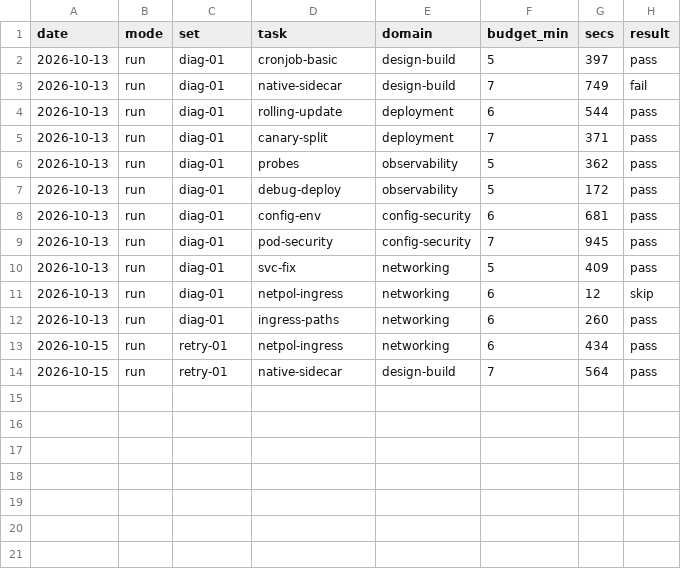
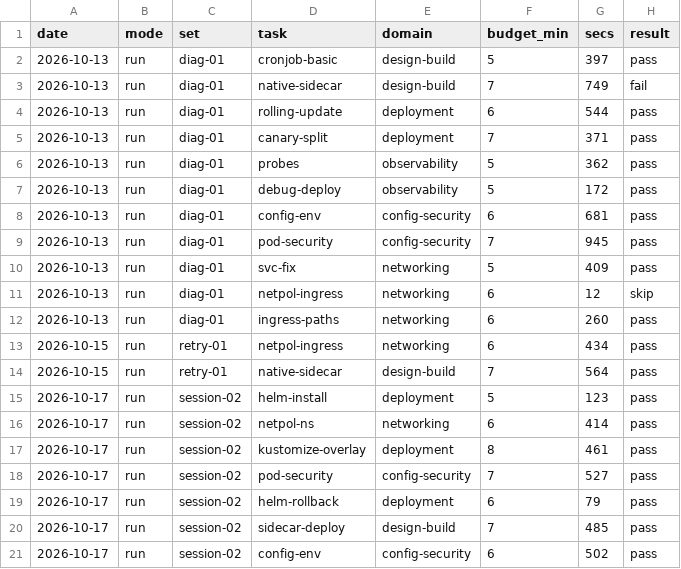
Before and after one commit to niktekusho/ckad-prep, a CSV file: progress/log.csv, drawn as a sheet.

```diff
--- a/progress/log.csv
+++ b/progress/log.csv
@@ -14 +14,8 @@ date,mode,set,task,domain,budget_min,secs,result
 2026-10-15,run,retry-01,native-sidecar,design-build,7,564,pass
+2026-10-17,run,session-02,helm-install,deployment,5,123,pass
+2026-10-17,run,session-02,netpol-ns,networking,6,414,pass
+2026-10-17,run,session-02,kustomize-overlay,deployment,8,461,pass
+2026-10-17,run,session-02,pod-security,config-security,7,527,pass
+2026-10-17,run,session-02,helm-rollback,deployment,6,79,pass
+2026-10-17,run,session-02,sidecar-deploy,design-build,7,485,pass
+2026-10-17,run,session-02,config-env,config-security,6,502,pass
```
Also changed, not shown: 1 other file.
